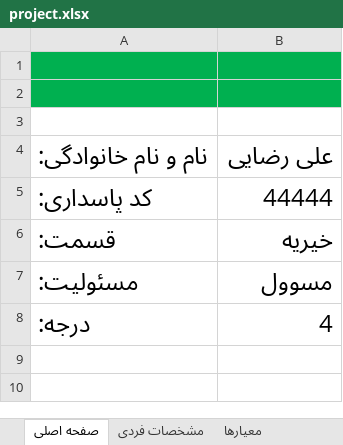
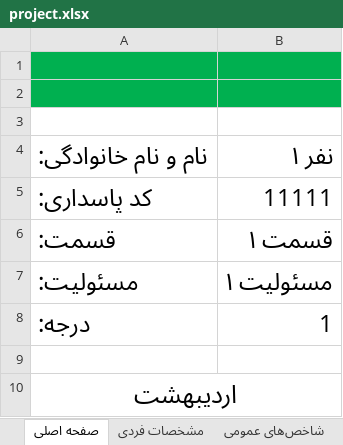
Before and after one commit to mabdolalizadeh/MangerDashboard, an Excel workbook: project.xlsx, sheet صفحه اصلی, drawn as a sheet; values as stored, in another font and other column widths than the file's, no borders; the diff names each change by its address in the sheet, - before the commit and + after, or states it on an @@ line.

```diff
--- a/project.xlsx (sheet صفحه اصلی)
+++ b/project.xlsx (sheet صفحه اصلی)
-sheet tab: معیارها
+sheet tab: شاخص‌های عمومی
-B4: علی رضایی
+B4: نفر ۱
-B5: 44444
+B5: 11111
-B6: خیریه
+B6: قسمت ۱
-B7: مسوول
+B7: مسئولیت ۱
-B8: 4
+B8: 1
+row 9: (empty)
+row 10: اردیبهشت
```
Also changed, not shown: sheet مشخصات فردی, other sheet tabs.
